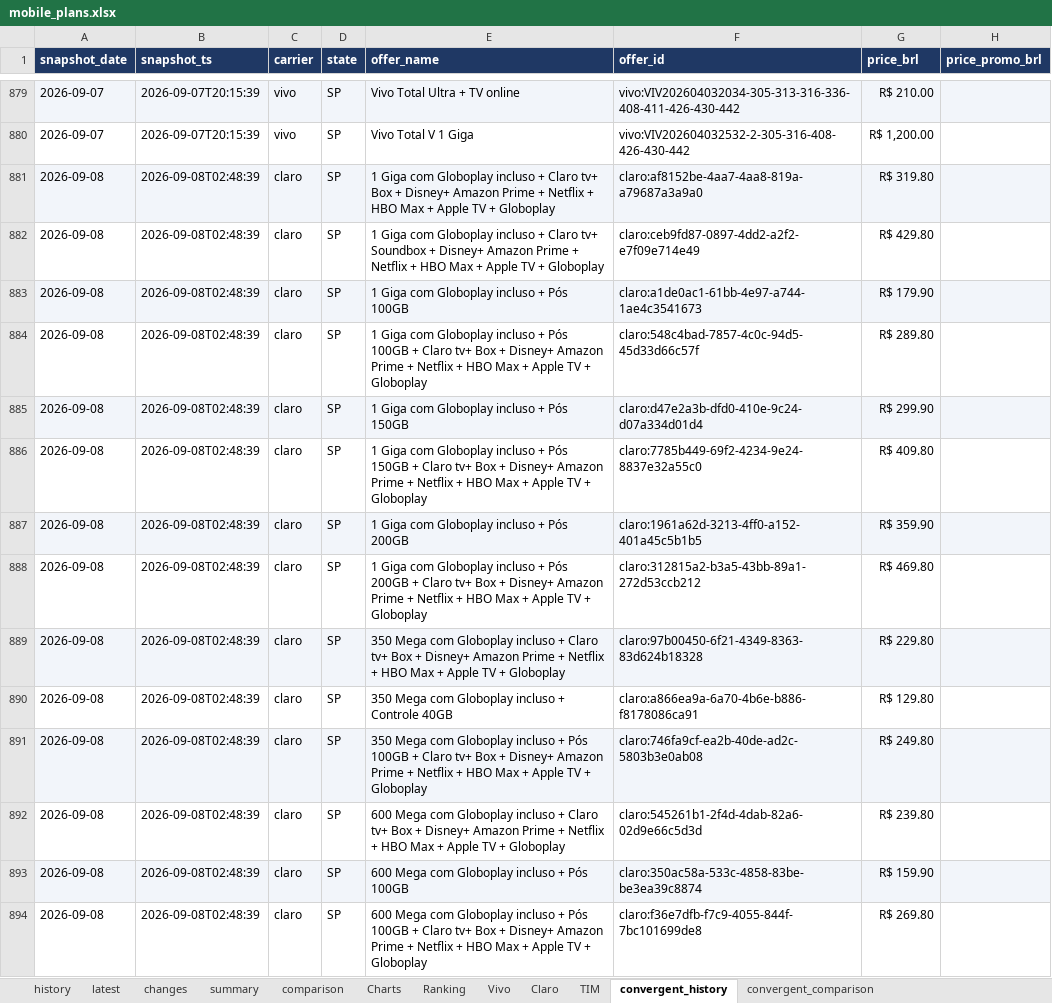
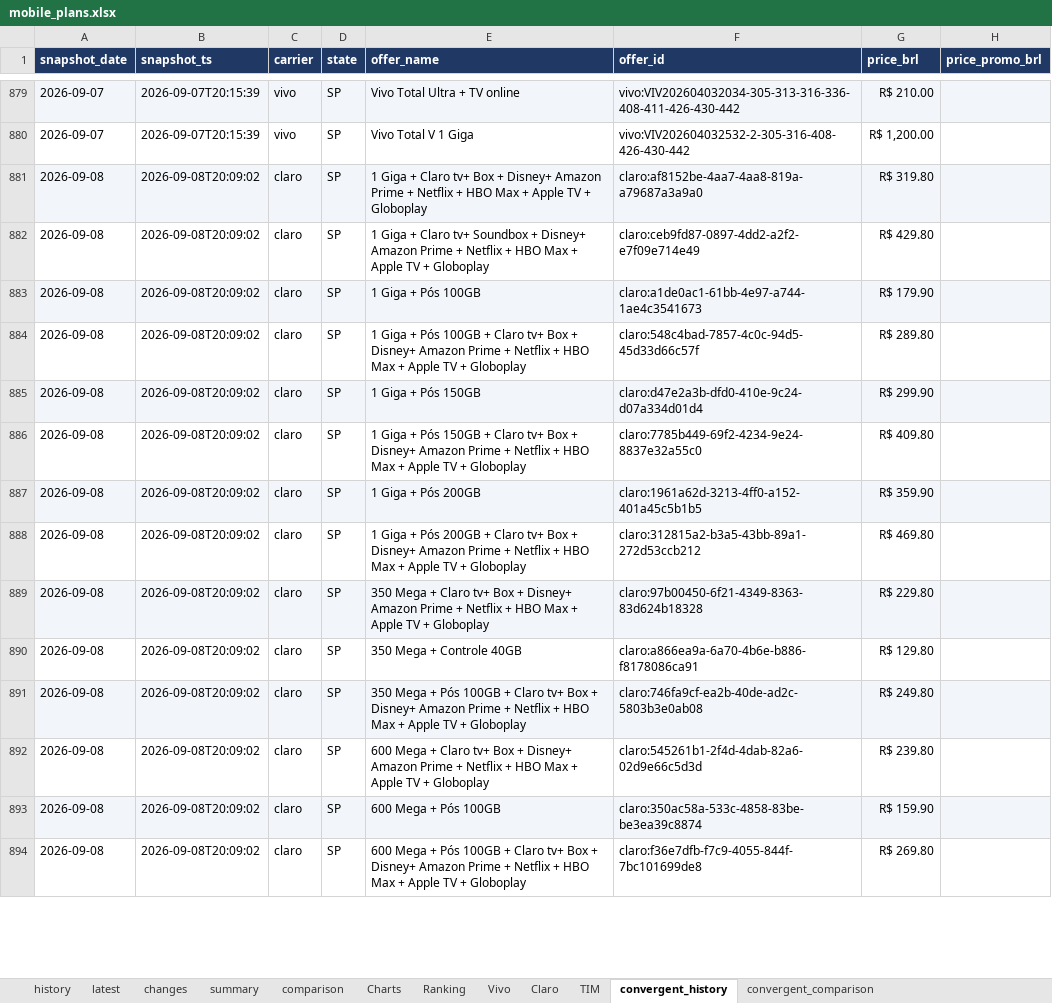
Before and after one commit to rafaelxoliver4-art/prompt-project-builder, an Excel workbook: projects/mobile-price-tracker/data/mobile_plans.xlsx, sheet convergent_history, drawn as a sheet; only a part is shown, gaps mark what is left out; values as stored, in another font and other column widths than the file's, no borders; the diff covers the shown part only; the diff names each change by its address in the sheet, - before the commit and + after, or states it on an @@ line.

```diff
--- a/projects/mobile-price-tracker/data/mobile_plans.xlsx (sheet convergent_history)
+++ b/projects/mobile-price-tracker/data/mobile_plans.xlsx (sheet convergent_history)
-B881:B894 (snapshot_ts): 2026-09-08T02:48:39
+B881:B894 (snapshot_ts): 2026-09-08T20:09:02
-E881 (offer_name): 1 Giga com Globoplay incluso + Claro…
+E881 (offer_name): 1 Giga + Claro…
-E882 (offer_name): 1 Giga com Globoplay incluso + Claro…
+E882 (offer_name): 1 Giga + Claro…
-E883 (offer_name): 1 Giga com Globoplay incluso + Pós 100GB
+E883 (offer_name): 1 Giga + Pós 100GB
-E884 (offer_name): 1 Giga com Globoplay incluso + Pós…
+E884 (offer_name): 1 Giga + Pós…
-E885 (offer_name): 1 Giga com Globoplay incluso + Pós 150GB
+E885 (offer_name): 1 Giga + Pós 150GB
-E886 (offer_name): 1 Giga com Globoplay incluso + Pós…
+E886 (offer_name): 1 Giga + Pós…
-E887 (offer_name): 1 Giga com Globoplay incluso + Pós 200GB
+E887 (offer_name): 1 Giga + Pós 200GB
-E888 (offer_name): 1 Giga com Globoplay incluso + Pós…
+E888 (offer_name): 1 Giga + Pós…
-E889 (offer_name): 350 Mega com Globoplay incluso + Claro…
+E889 (offer_name): 350 Mega + Claro…
-E890 (offer_name): 350 Mega com Globoplay incluso + Controle 40GB
+E890 (offer_name): 350 Mega + Controle 40GB
-E891 (offer_name): 350 Mega com Globoplay incluso + Pós…
+E891 (offer_name): 350 Mega + Pós…
-E892 (offer_name): 600 Mega com Globoplay incluso + Claro…
+E892 (offer_name): 600 Mega + Claro…
-E893 (offer_name): 600 Mega com Globoplay incluso + Pós 100GB
+E893 (offer_name): 600 Mega + Pós 100GB
-E894 (offer_name): 600 Mega com Globoplay incluso + Pós…
+E894 (offer_name): 600 Mega + Pós…
```
Also changed, not shown: 14 edited cells elsewhere in this sheet, sheet latest, sheet history, sheet TIM, sheet Vivo, sheet changes, sheet summary.
